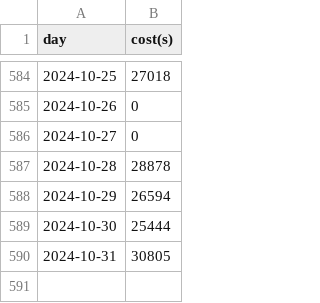
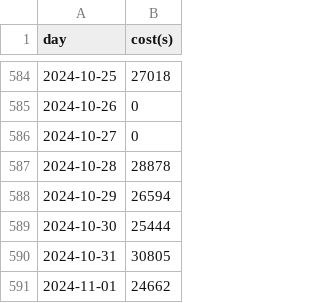
Before and after one commit to kaaaaai/kaaaaai, a CSV file: data/coding.csv, drawn as a sheet; only a part is shown, gaps mark what is left out.

```diff
--- a/data/coding.csv
+++ b/data/coding.csv
@@ -590 +590,2 @@ day,cost(s)
 2024-10-31,30805
+2024-11-01,24662
```
